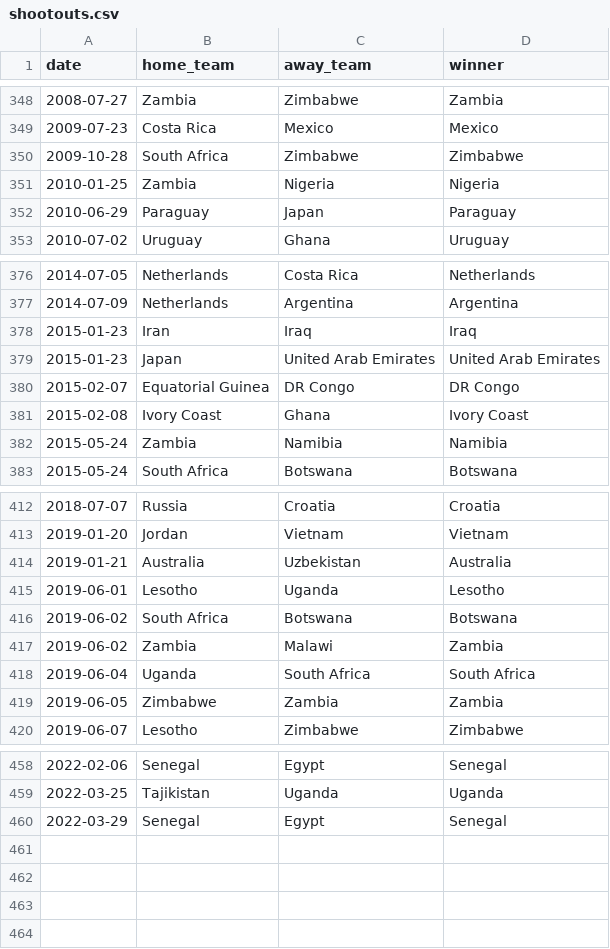
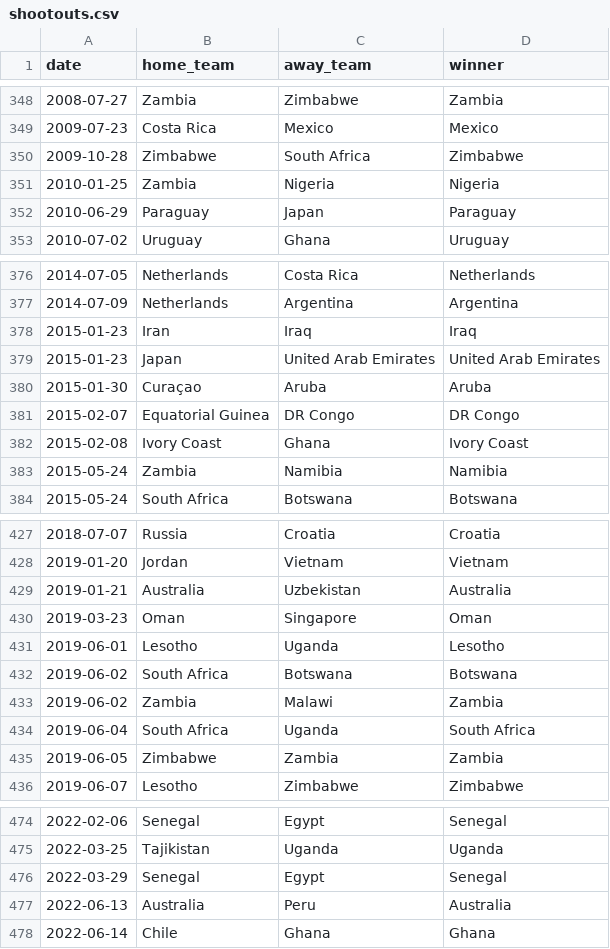
Before and after one commit to martj42/international_results, a CSV file: shootouts.csv, drawn as a sheet; only a part is shown, gaps mark what is left out; the diff covers the shown part only.

```diff
--- a/shootouts.csv
+++ b/shootouts.csv
@@ -349,3 +349,3 @@ date,home_team,away_team,winner
 2009-07-23,Costa Rica,Mexico,Mexico
-2009-10-28,South Africa,Zimbabwe,Zimbabwe
+2009-10-28,Zimbabwe,South Africa,Zimbabwe
 2010-01-25,Zambia,Nigeria,Nigeria
@@ -379,2 +379,3 @@ date,home_team,away_team,winner
 2015-01-23,Japan,United Arab Emirates,United Arab Emirates
+2015-01-30,Curaçao,Aruba,Aruba
 2015-02-07,Equatorial Guinea,DR Congo,DR Congo
@@ -414,2 +429,3 @@ date,home_team,away_team,winner
 2019-01-21,Australia,Uzbekistan,Australia
+2019-03-23,Oman,Singapore,Oman
 2019-06-01,Lesotho,Uganda,Lesotho
@@ -417,3 +433,3 @@ date,home_team,away_team,winner
 2019-06-02,Zambia,Malawi,Zambia
-2019-06-04,Uganda,South Africa,South Africa
+2019-06-04,South Africa,Uganda,South Africa
 2019-06-05,Zimbabwe,Zambia,Zambia
@@ -460 +476,3 @@ date,home_team,away_team,winner
 2022-03-29,Senegal,Egypt,Senegal
+2022-06-13,Australia,Peru,Australia
+2022-06-14,Chile,Ghana,Ghana
```
Also changed, not shown: 14 added rows elsewhere in this file, 2 other files.
